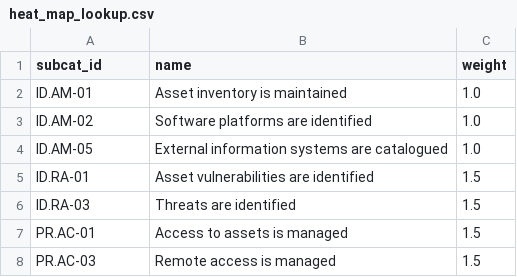
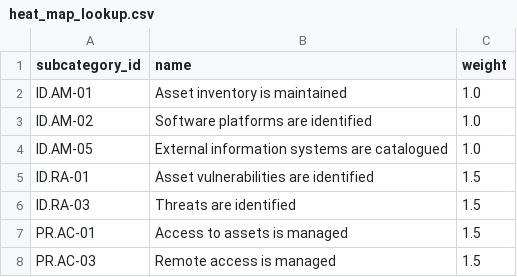
Before and after one commit to eriklacson/CSFLite, a CSV file: data/heat_map_lookup.csv, drawn as a sheet; only a part is shown.

Commit message:
fix: issue in filtering of mapped data in generate_heatmap

```diff
--- a/data/heat_map_lookup.csv
+++ b/data/heat_map_lookup.csv
@@ -1,2 +1,2 @@
-subcat_id,name,weight
+subcategory_id,name,weight
 ID.AM-01,Asset inventory is maintained,1.0
```
Also changed, not shown: 3 other files.
